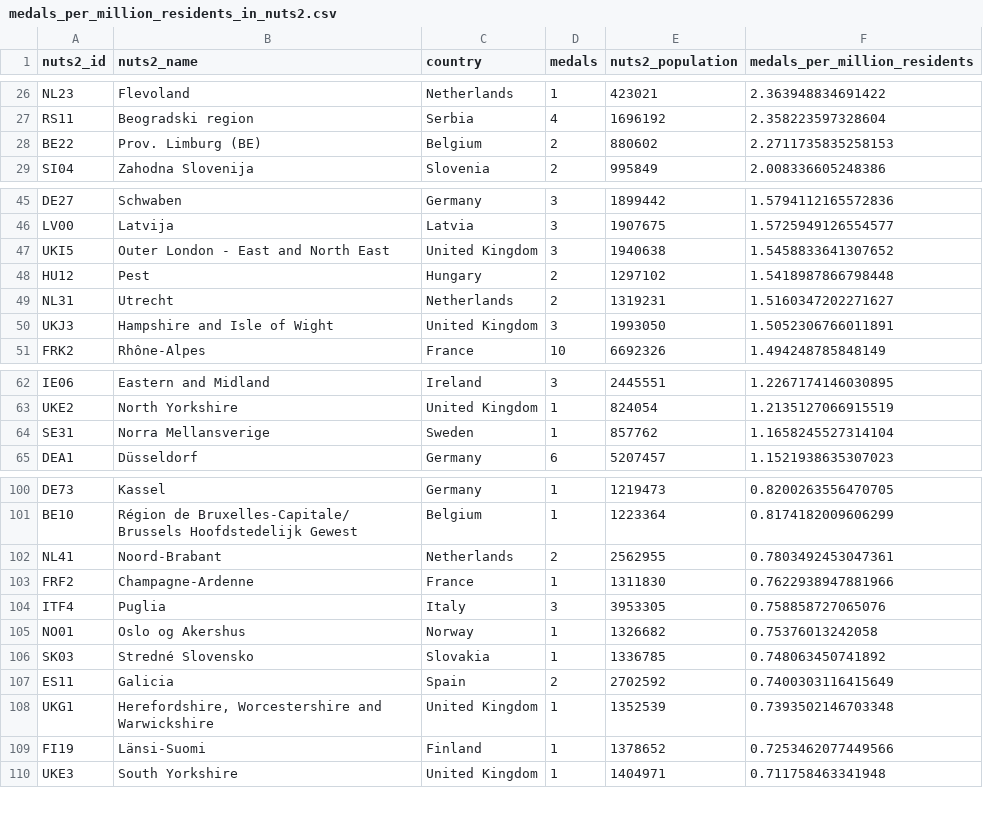
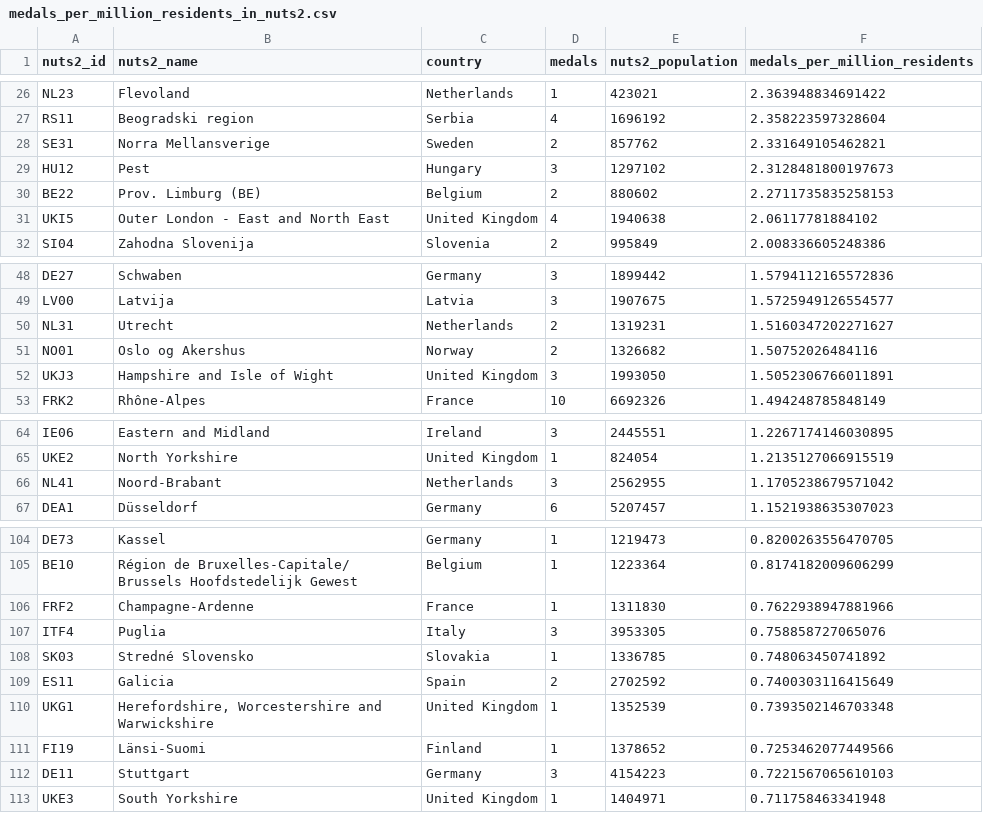
Before and after one commit to EDJNet/olympics2020nuts, a CSV file: medals_per_million_residents_in_nuts2.csv, drawn as a sheet; only a part is shown, gaps mark what is left out; the diff covers the shown part only.

```diff
--- a/medals_per_million_residents_in_nuts2.csv
+++ b/medals_per_million_residents_in_nuts2.csv
@@ -27,3 +27,6 @@ NL23,Flevoland,Netherlands,1,423021,2.363948834691422
 RS11,Beogradski region,Serbia,4,1696192,2.358223597328604
+SE31,Norra Mellansverige,Sweden,2,857762,2.331649105462821
+HU12,Pest,Hungary,3,1297102,2.3128481800197673
 BE22,Prov. Limburg (BE),Belgium,2,880602,2.2711735835258153
+UKI5,Outer London - East and North East,United Kingdom,4,1940638,2.06117781884102
 SI04,Zahodna Slovenija,Slovenia,2,995849,2.008336605248386
@@ -46,5 +49,4 @@ DE27,Schwaben,Germany,3,1899442,1.5794112165572836
 LV00,Latvija,Latvia,3,1907675,1.5725949126554577
-UKI5,Outer London - East and North East,United Kingdom,3,1940638,1.5458833641307652
-HU12,Pest,Hungary,2,1297102,1.5418987866798448
 NL31,Utrecht,Netherlands,2,1319231,1.5160347202271627
+NO01,Oslo og Akershus,Norway,2,1326682,1.50752026484116
 UKJ3,Hampshire and Isle of Wight,United Kingdom,3,1993050,1.5052306766011891
@@ -63,3 +65,3 @@ IE06,Eastern and Midland,Ireland,3,2445551,1.2267174146030895
 UKE2,North Yorkshire,United Kingdom,1,824054,1.2135127066915519
-SE31,Norra Mellansverige,Sweden,1,857762,1.1658245527314104
+NL41,Noord-Brabant,Netherlands,3,2562955,1.1705238679571042
 DEA1,Düsseldorf,Germany,6,5207457,1.1521938635307023
@@ -101,6 +105,4 @@ DE73,Kassel,Germany,1,1219473,0.8200263556470705
 BE10,Région de Bruxelles-Capitale/ Brussels Hoofdstedelijk Gewest,Belgium,1,1223364,0.8174182009606299
-NL41,Noord-Brabant,Netherlands,2,2562955,0.7803492453047361
 FRF2,Champagne-Ardenne,France,1,1311830,0.7622938947881966
 ITF4,Puglia,Italy,3,3953305,0.758858727065076
-NO01,Oslo og Akershus,Norway,1,1326682,0.75376013242058
 SK03,Stredné Slovensko,Slovakia,1,1336785,0.748063450741892
@@ -109,2 +111,3 @@ UKG1,"Herefordshire, Worcestershire and Warwickshire",United Kingdom,1,1352539,0
 FI19,Länsi-Suomi,Finland,1,1378652,0.7253462077449566
+DE11,Stuttgart,Germany,3,4154223,0.7221567065610103
 UKE3,South Yorkshire,United Kingdom,1,1404971,0.711758463341948
```
Also changed, not shown: 3 added rows and 2 removed rows elsewhere in this file, medalists_missing_place_of_birth.csv, medalists_nuts_only.csv, 47 other files.
